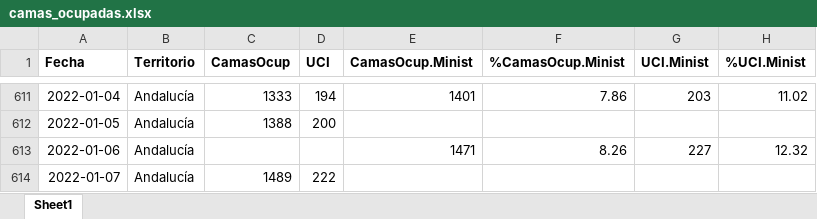
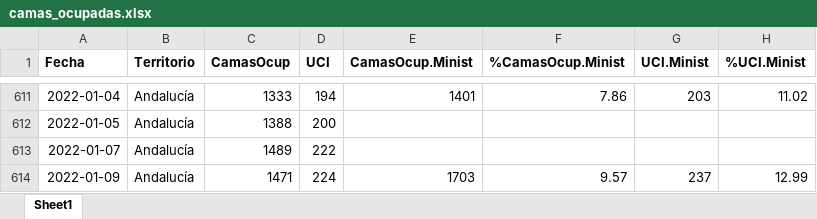
Before and after one commit to Pakillo/COVID19-Andalucia, an Excel workbook: datos/camas_ocupadas.xlsx, sheet Sheet1, drawn as a sheet; only a part is shown, gaps mark what is left out; values as stored, in another font and other column widths than the file's, no borders; removed rows and columns are numbered as before the commit, all else as after; the diff names each change by its address in the sheet, - before the commit and + after, or states it on an @@ line.

```diff
--- a/datos/camas_ocupadas.xlsx (sheet Sheet1)
+++ b/datos/camas_ocupadas.xlsx (sheet Sheet1)
-row 613: 2022-01-06 | Andalucía |  |  | 1471 | 8.26 | 227 | 12.32
+row 614: 2022-01-09 | Andalucía | 1471 | 224 | 1703 | 9.57 | 237 | 12.99
```
Also changed, not shown: datos/positividad_Ministerio.xlsx, 47 other files.
